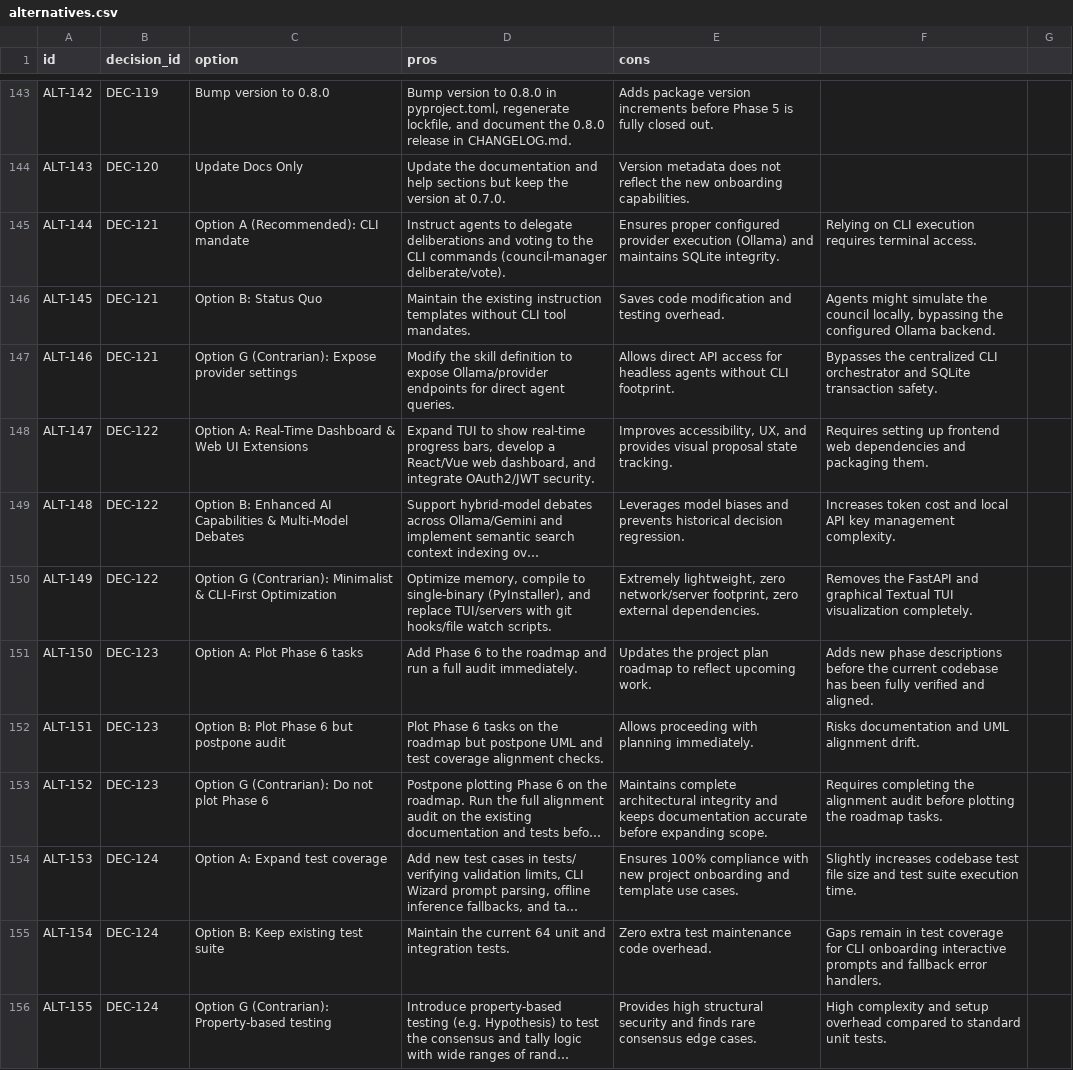
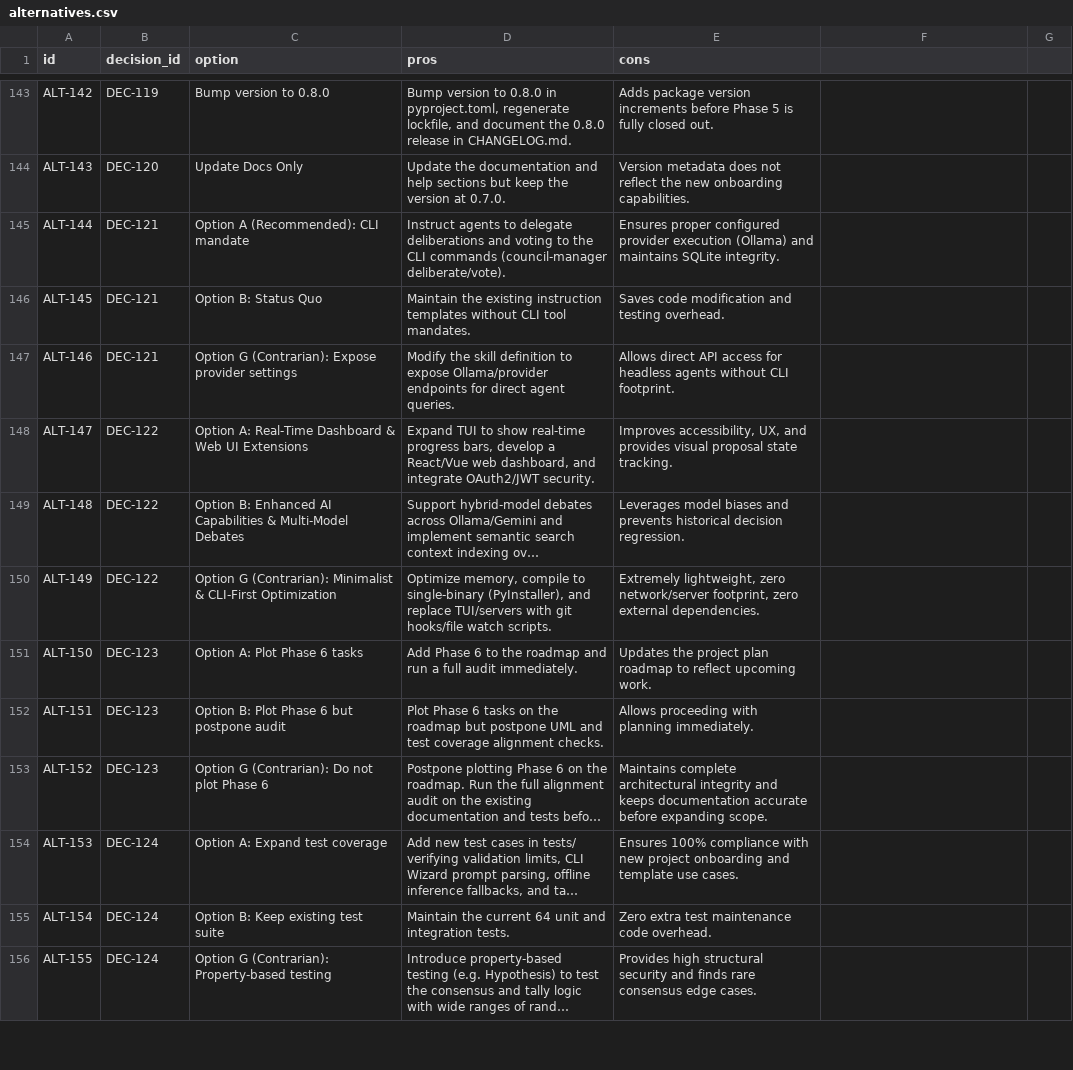
Before and after one commit to suli-g/council-manager, a CSV file: .agents/alternatives.csv, drawn as a sheet; only a part is shown, gaps mark what is left out; long unchanged cells end in …; the diff covers the shown part only; the diff names each change by its address in the sheet, - before the commit and + after, or states it on an @@ line.

Commit message:
chore(gov): sync ratified decisions and votes to csv files
Syncs local SQLite governance state updates to the .agents/ CSV logs,
including ratified DEC-133 decisions, alternatives, and votes manifests.

```diff
--- a/.agents/alternatives.csv
+++ b/.agents/alternatives.csv
-F145: Relying on CLI execution requires terminal access.
+F145: (empty)
-F146: Agents might simulate the council locally, bypassing the configured Ollama backend.
+F146: (empty)
-F147: Bypasses the centralized CLI orchestrator and SQLite transaction safety.
+F147: (empty)
-F148: Requires setting up frontend web dependencies and packaging them.
+F148: (empty)
-F149: Increases token cost and local API key management complexity.
+F149: (empty)
-F150: Removes the FastAPI and graphical Textual TUI visualization completely.
+F150: (empty)
-F151: Adds new phase descriptions before the current codebase has been fully verified and aligned.
+F151: (empty)
-F152: Risks documentation and UML alignment drift.
+F152: (empty)
-F153: Requires completing the alignment audit before plotting the roadmap tasks.
+F153: (empty)
-F154: Slightly increases codebase test file size and test suite execution time.
+F154: (empty)
-F155: Gaps remain in test coverage for CLI onboarding interactive prompts and fallback error handlers.
+F155: (empty)
-F156: High complexity and setup overhead compared to standard unit tests.
+F156: (empty)
```
Also changed, not shown: 3 added rows and 18 edited cells elsewhere in this file, .agents/audits.csv, .agents/decisions.csv, 2 other files.
